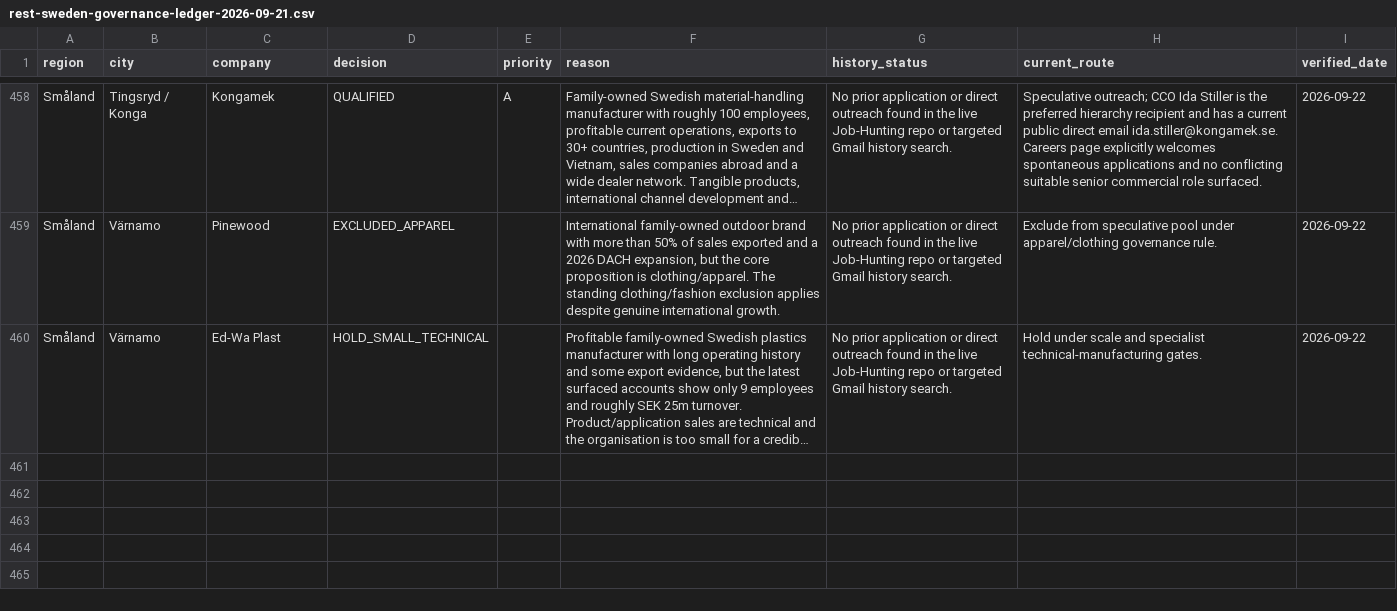
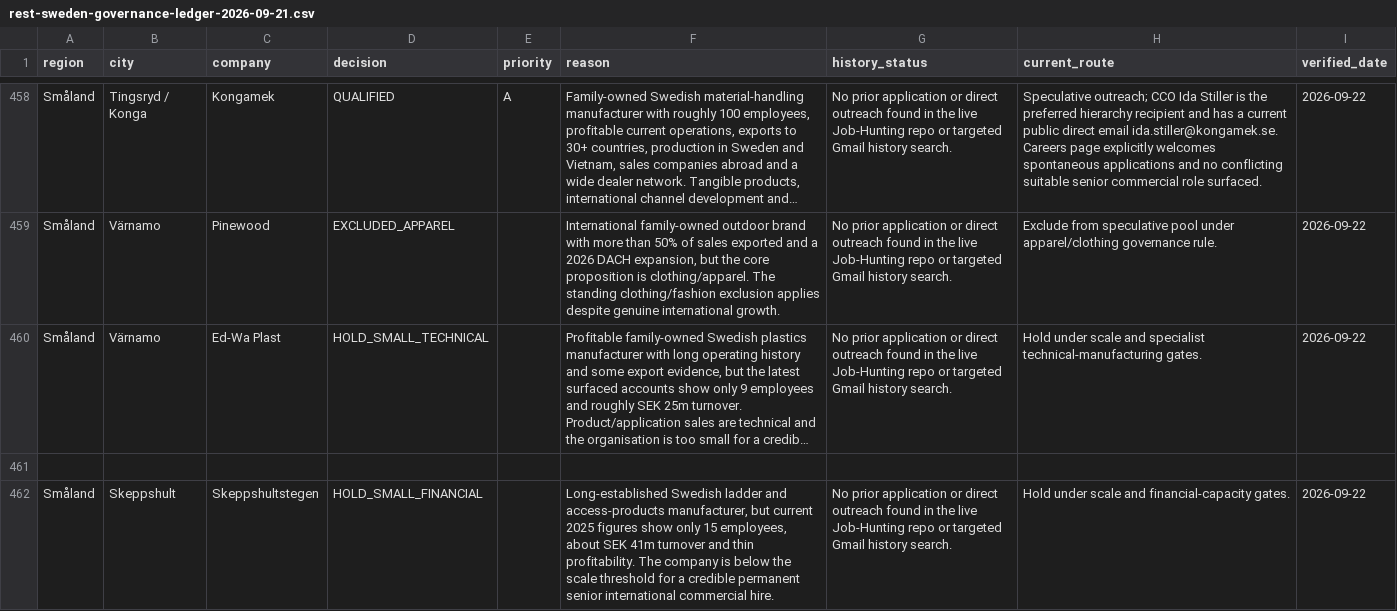
Before and after one commit to Pomeroi9Langmaid/Job-Hunting, a CSV file: data/rest-sweden-governance-ledger-2026-09-21.csv, drawn as a sheet; only a part is shown, gaps mark what is left out; long unchanged cells end in …; the diff covers the shown part only; the diff names each change by its address in the sheet, - before the commit and + after, or states it on an @@ line.

Commit message:
Refresh Sordin and govern current Smaland holds

```diff
--- a/data/rest-sweden-governance-ledger-2026-09-21.csv
+++ b/data/rest-sweden-governance-ledger-2026-09-21.csv
+row 461: (empty)
+row 462: Småland | Skeppshult | Skeppshultstegen | HOLD_SMALL_FINANCIAL |  | Long-established Swedish ladder and access-products manufacturer, but current 2025 figures show only 15 employees, about SEK 41m turnover and thin profitability. The company is below the scale threshold for a credible permanent senior international commercial hire. | No prior application or direct outreach found in the live Job-Hunting repo or targeted Gmail history search. | Hold under scale and financial-capacity gates. | 2026-09-22
```
Also changed, not shown: 1 added row and 5 edited cells elsewhere in this file.
